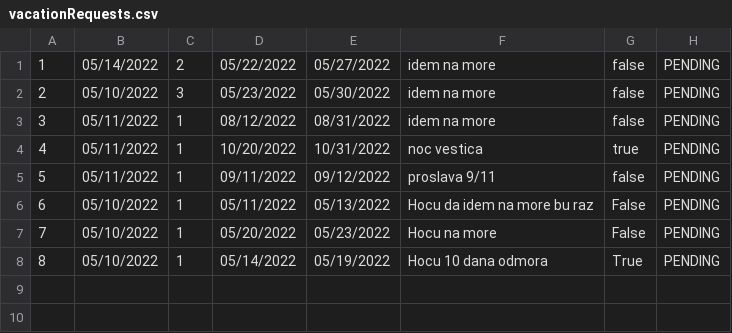
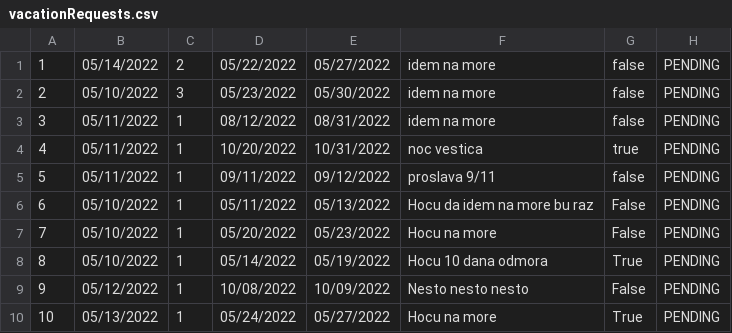
Before and after one commit to Gravarica/SIMS-ZdravoBolnica, a CSV file: Aplikacija/HospitalProject/Resources/Data/vacationRequests.csv, drawn as a sheet.

```diff
--- a/Aplikacija/HospitalProject/Resources/Data/vacationRequests.csv
+++ b/Aplikacija/HospitalProject/Resources/Data/vacationRequests.csv
@@ -8 +8,3 @@
 8|05/10/2022|1|05/14/2022|05/19/2022|Hocu 10 dana odmora|True|PENDING
+9|05/12/2022|1|10/08/2022|10/09/2022|Nesto nesto nesto|False|PENDING
+10|05/13/2022|1|05/24/2022|05/27/2022|Hocu na more|True|PENDING
```
Also changed, not shown: Aplikacija/HospitalProject/Resources/Data/appointments.csv, 25 other files.
